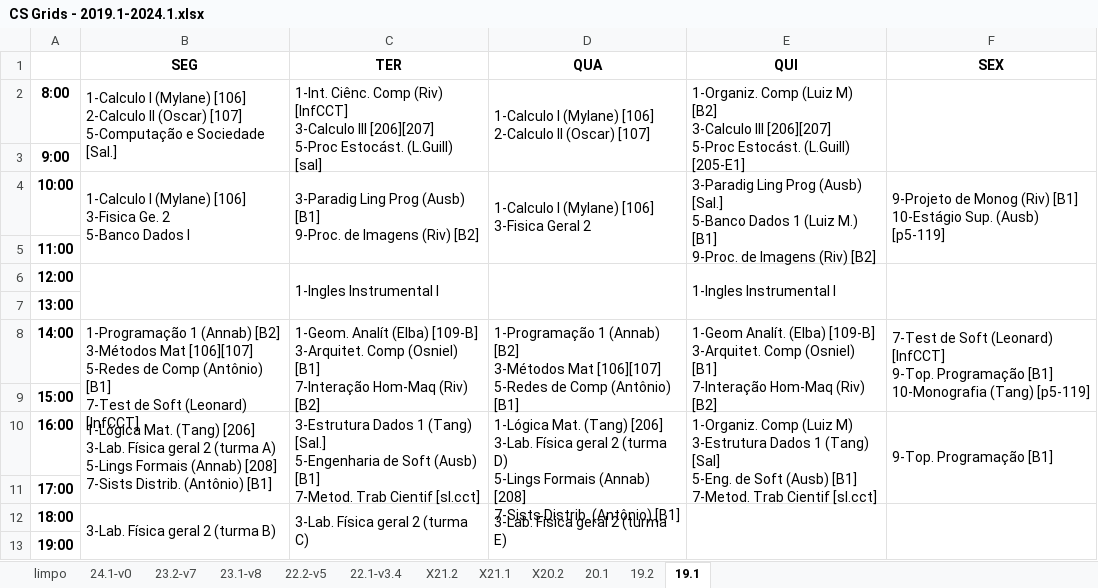
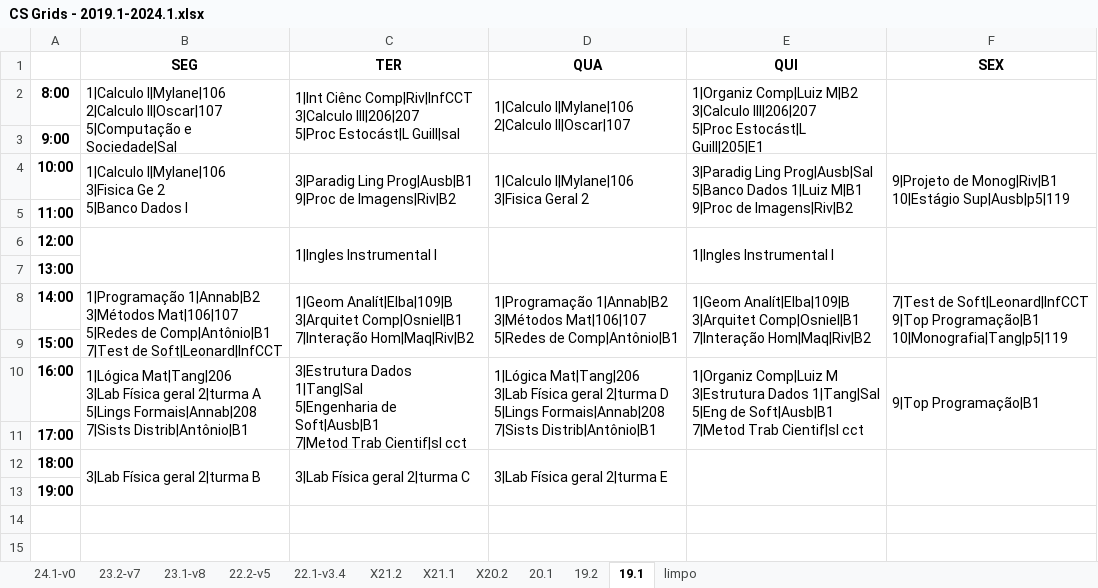
Before and after one commit to jvfd3/timetabling-UENF, an Excel workbook: Files/data/Processed Data/Tabelas/CS Grids - 2019.1-2024.1.xlsx, sheet 19.1, drawn as a sheet; values as stored, in another font and other column widths than the file's, no borders; ↵ is a line break in a cell; the diff names each change by its address in the sheet, - before the commit and + after, or states it on an @@ line.

```diff
--- a/Files/data/Processed Data/Tabelas/CS Grids - 2019.1-2024.1.xlsx (sheet 19.1)
+++ b/Files/data/Processed Data/Tabelas/CS Grids - 2019.1-2024.1.xlsx (sheet 19.1)
@@ sheet tab order changed: 24.1-v0 | 23.2-v7 | 23.1-v8 | 22.2-v5 | 22.1-v3.4 | X21.2 | X21.1 | X20.2 | 20.1 | 19.2 | 19.1 | limpo @@
-B2 (SEG): 1-Calculo I (Mylane) [106] ↵ 2-Calculo II (Oscar) [107] ↵ 5-Computação e Sociedade [Sal.]
+B2 (SEG): 1|Calculo I|Mylane|106 ↵ 2|Calculo II|Oscar|107 ↵ 5|Computação e Sociedade|Sal
-C2 (TER): 1-Int. Ciênc. Comp (Riv) [InfCCT] ↵ 3-Calculo III [206][207] ↵ 5-Proc Estocást. (L.Guill) [sal]
+C2 (TER): 1|Int Ciênc Comp|Riv|InfCCT ↵ 3|Calculo III|206|207 ↵ 5|Proc Estocást|L Guill|sal
-D2 (QUA): 1-Calculo I (Mylane) [106] ↵ 2-Calculo II (Oscar) [107]
+D2 (QUA): 1|Calculo I|Mylane|106 ↵ 2|Calculo II|Oscar|107
-E2 (QUI): 1-Organiz. Comp (Luiz M) [B2] ↵ 3-Calculo III [206][207] ↵ 5-Proc Estocást. (L.Guill) [205-E1]
+E2 (QUI): 1|Organiz Comp|Luiz M|B2 ↵ 3|Calculo III|206|207 ↵ 5|Proc Estocást|L Guill|205|E1
-B4 (SEG): 1-Calculo I (Mylane) [106] ↵ 3-Fisica Ge. 2 ↵ 5-Banco Dados I
+B4 (SEG): 1|Calculo I|Mylane|106 ↵ 3|Fisica Ge 2 ↵ 5|Banco Dados I
-C4 (TER): 3-Paradig Ling Prog (Ausb) [B1] ↵ 9-Proc. de Imagens (Riv) [B2]
+C4 (TER): 3|Paradig Ling Prog|Ausb|B1 ↵ 9|Proc de Imagens|Riv|B2
-D4 (QUA): 1-Calculo I (Mylane) [106] ↵ 3-Fisica Geral 2
+D4 (QUA): 1|Calculo I|Mylane|106 ↵ 3|Fisica Geral 2
-E4 (QUI): 3-Paradig Ling Prog (Ausb) [Sal.] ↵ 5-Banco Dados 1 (Luiz M.) [B1] ↵ 9-Proc. de Imagens (Riv) [B2]
+E4 (QUI): 3|Paradig Ling Prog|Ausb|Sal ↵ 5|Banco Dados 1|Luiz M|B1 ↵ 9|Proc de Imagens|Riv|B2
-F4 (SEX): 9-Projeto de Monog (Riv) [B1] ↵ 10-Estágio Sup. (Ausb) [p5-119]
+F4 (SEX): 9|Projeto de Monog|Riv|B1 ↵ 10|Estágio Sup|Ausb|p5|119
-C6 (TER): 1-Ingles Instrumental I
+C6 (TER): 1|Ingles Instrumental I
-E6 (QUI): 1-Ingles Instrumental I
+E6 (QUI): 1|Ingles Instrumental I
-B8 (SEG): 1-Programação 1 (Annab) [B2] ↵ 3-Métodos Mat [106][107] ↵ 5-Redes de Comp (Antônio) [B1] ↵ 7-Test de Soft (Leonard) [InfCCT]
+B8 (SEG): 1|Programação 1|Annab|B2 ↵ 3|Métodos Mat|106|107 ↵ 5|Redes de Comp|Antônio|B1 ↵ 7|Test de Soft|Leonard|InfCCT
-C8 (TER): 1-Geom. Analít (Elba) [109-B] ↵ 3-Arquitet. Comp (Osniel) [B1] ↵ 7-Interação Hom-Maq (Riv) [B2]
+C8 (TER): 1|Geom Analít|Elba|109|B ↵ 3|Arquitet Comp|Osniel|B1 ↵ 7|Interação Hom|Maq|Riv|B2
-D8 (QUA): 1-Programação 1 (Annab) [B2] ↵ 3-Métodos Mat [106][107] ↵ 5-Redes de Comp (Antônio) [B1]
+D8 (QUA): 1|Programação 1|Annab|B2 ↵ 3|Métodos Mat|106|107 ↵ 5|Redes de Comp|Antônio|B1
-E8 (QUI): 1-Geom Analít. (Elba) [109-B] ↵ 3-Arquitet. Comp (Osniel) [B1] ↵ 7-Interação Hom-Maq (Riv) [B2]
+E8 (QUI): 1|Geom Analít|Elba|109|B ↵ 3|Arquitet Comp|Osniel|B1 ↵ 7|Interação Hom|Maq|Riv|B2
-F8 (SEX): 7-Test de Soft (Leonard) [InfCCT] ↵ 9-Top. Programação [B1] ↵ 10-Monografia (Tang) [p5-119]
+F8 (SEX): 7|Test de Soft|Leonard|InfCCT ↵ 9|Top Programação|B1 ↵ 10|Monografia|Tang|p5|119
-B10 (SEG): 1-Lógica Mat. (Tang) [206] ↵ 3-Lab. Física geral 2 (turma A) ↵ 5-Lings Formais (Annab) [208] ↵ 7-Sists Distrib. (Antônio) [B1]
+B10 (SEG): 1|Lógica Mat|Tang|206 ↵ 3|Lab Física geral 2|turma A ↵ 5|Lings Formais|Annab|208 ↵ 7|Sists Distrib|Antônio|B1
-C10 (TER): 3-Estrutura Dados 1 (Tang) [Sal.] ↵ 5-Engenharia de Soft (Ausb) [B1] ↵ 7-Metod. Trab Cientif [sl.cct]
+C10 (TER): 3|Estrutura Dados 1|Tang|Sal ↵ 5|Engenharia de Soft|Ausb|B1 ↵ 7|Metod Trab Cientif|sl cct
-D10 (QUA): 1-Lógica Mat. (Tang) [206] ↵ 3-Lab. Física geral 2 (turma D) ↵ 5-Lings Formais (Annab) [208] ↵ 7-Sists Distrib. (Antônio) [B1]
+D10 (QUA): 1|Lógica Mat|Tang|206 ↵ 3|Lab Física geral 2|turma D ↵ 5|Lings Formais|Annab|208 ↵ 7|Sists Distrib|Antônio|B1
-E10 (QUI): 1-Organiz. Comp (Luiz M) ↵ 3-Estrutura Dados 1 (Tang) [Sal] ↵ 5-Eng. de Soft (Ausb) [B1] ↵ 7-Metod. Trab Cientif [sl.cct]
+E10 (QUI): 1|Organiz Comp|Luiz M ↵ 3|Estrutura Dados 1|Tang|Sal ↵ 5|Eng de Soft|Ausb|B1 ↵ 7|Metod Trab Cientif|sl cct
-F10 (SEX): 9-Top. Programação [B1]
+F10 (SEX): 9|Top Programação|B1
-B12 (SEG): 3-Lab. Física geral 2 (turma B)
+B12 (SEG): 3|Lab Física geral 2|turma B
-C12 (TER): 3-Lab. Física geral 2 (turma C)
+C12 (TER): 3|Lab Física geral 2|turma C
-D12 (QUA): 3-Lab. Física geral 2 (turma E)
+D12 (QUA): 3|Lab Física geral 2|turma E
```
Also changed, not shown: sheet 22.1-v3.4, sheet 22.2-v5, sheet 23.2-v7, sheet 20.1, sheet 19.2, sheet 23.1-v8, 1 more sheet, 2 other files.
